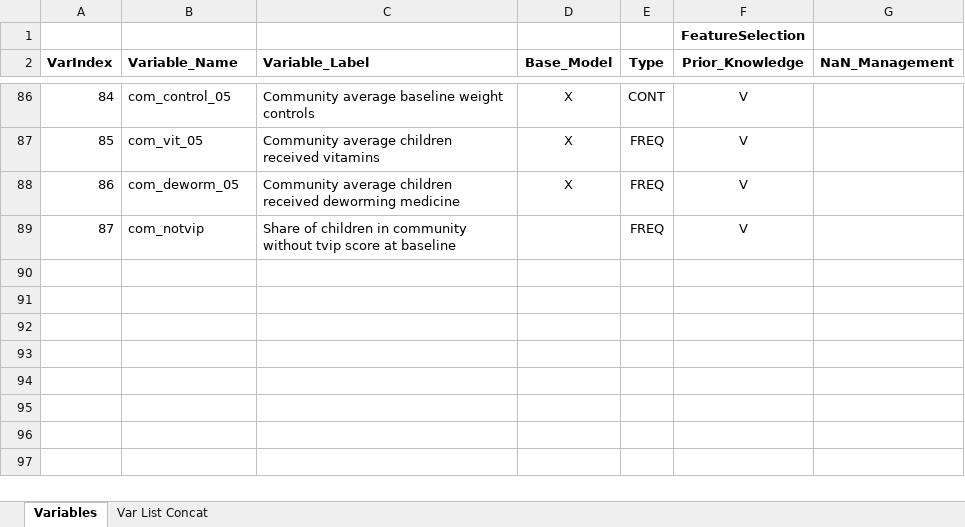
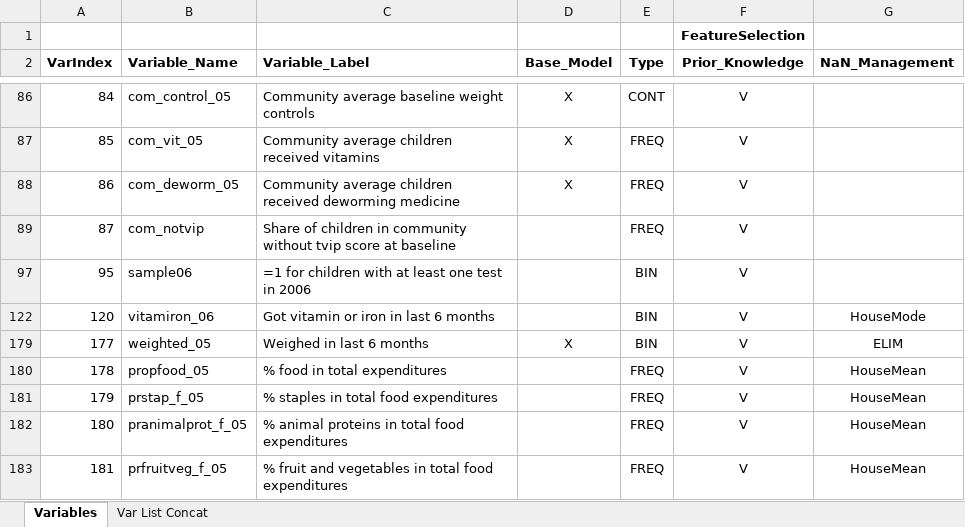
Before and after one commit to JMBorrego/CashCognitive, an Excel workbook: VarNames_Labels.xlsm, sheet Variables, drawn as a sheet; only a part is shown, gaps mark what is left out; values as stored, in another font and other column widths than the file's, no borders; table styles not drawn; the diff covers the shown part only; the diff names each change by its address in the sheet, - before the commit and + after, or states it on an @@ line.

```diff
--- a/VarNames_Labels.xlsm (sheet Variables)
+++ b/VarNames_Labels.xlsm (sheet Variables)
@@ row 97 unhidden: 95 | sample06 | =1 for children with at least one test in 2006 |  | BIN | V @@
@@ row 122 unhidden: 120 | vitamiron_06 | Got vitamin or iron in last 6 months |  | BIN | V | HouseMode @@
@@ row 179 unhidden: 177 | weighted_05 | Weighed in last 6 months | X | BIN | V | ELIM @@
@@ row 180 unhidden: 178 | propfood_05 | % food in total expenditures |  | FREQ | V | HouseMean @@
@@ row 181 unhidden: 179 | prstap_f_05 | % staples in total food expenditures |  | FREQ | V | HouseMean @@
@@ row 182 unhidden: 180 | pranimalprot_f_05 | % animal proteins in total food expenditures |  | FREQ | V | HouseMean @@
@@ row 183 unhidden: 181 | prfruitveg_f_05 | % fruit and vegetables in total food expenditures |  | FREQ | V | HouseMean @@
```
Also changed, not shown: 48 hidden or unhidden rows elsewhere in this sheet, sheet Var List Concat, 1 other file.
